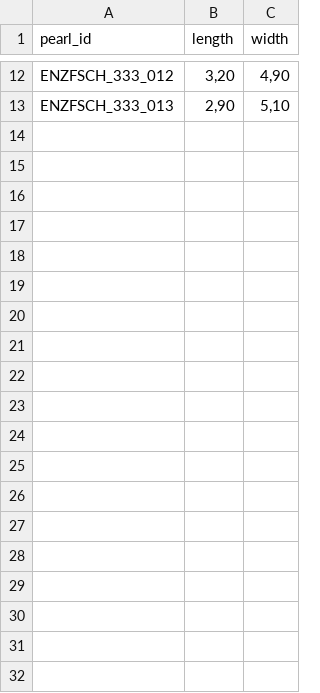
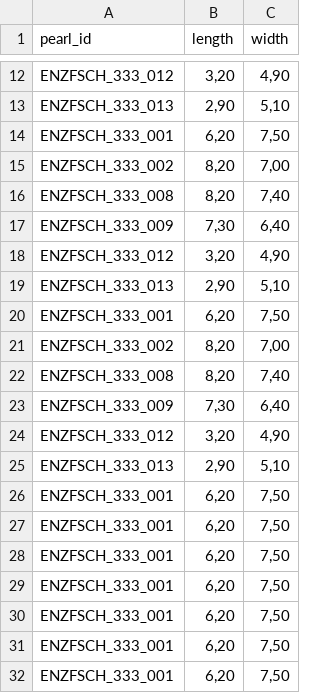
Before and after one commit to mobuya/glass_beads, a CSV file: pearl_dimensions.csv, drawn as a sheet; only a part is shown, gaps mark what is left out; the diff covers the shown part only.

```diff
--- a/pearl_dimensions.csv
+++ b/pearl_dimensions.csv
@@ -13 +13,20 @@ ENZFSCH_333_012;3,20;4,90
 ENZFSCH_333_013;2,90;5,10
+ENZFSCH_333_001;6,20;7,50
+ENZFSCH_333_002;8,20;7,00
+ENZFSCH_333_008;8,20;7,40
+ENZFSCH_333_009;7,30;6,40
+ENZFSCH_333_012;3,20;4,90
+ENZFSCH_333_013;2,90;5,10
+ENZFSCH_333_001;6,20;7,50
+ENZFSCH_333_002;8,20;7,00
+ENZFSCH_333_008;8,20;7,40
+ENZFSCH_333_009;7,30;6,40
+ENZFSCH_333_012;3,20;4,90
+ENZFSCH_333_013;2,90;5,10
+ENZFSCH_333_001;6,20;7,50
+ENZFSCH_333_001;6,20;7,50
+ENZFSCH_333_001;6,20;7,50
+ENZFSCH_333_001;6,20;7,50
+ENZFSCH_333_001;6,20;7,50
+ENZFSCH_333_001;6,20;7,50
+ENZFSCH_333_001;6,20;7,50
```
Also changed, not shown: 31 added rows elsewhere in this file, 2 other files.
